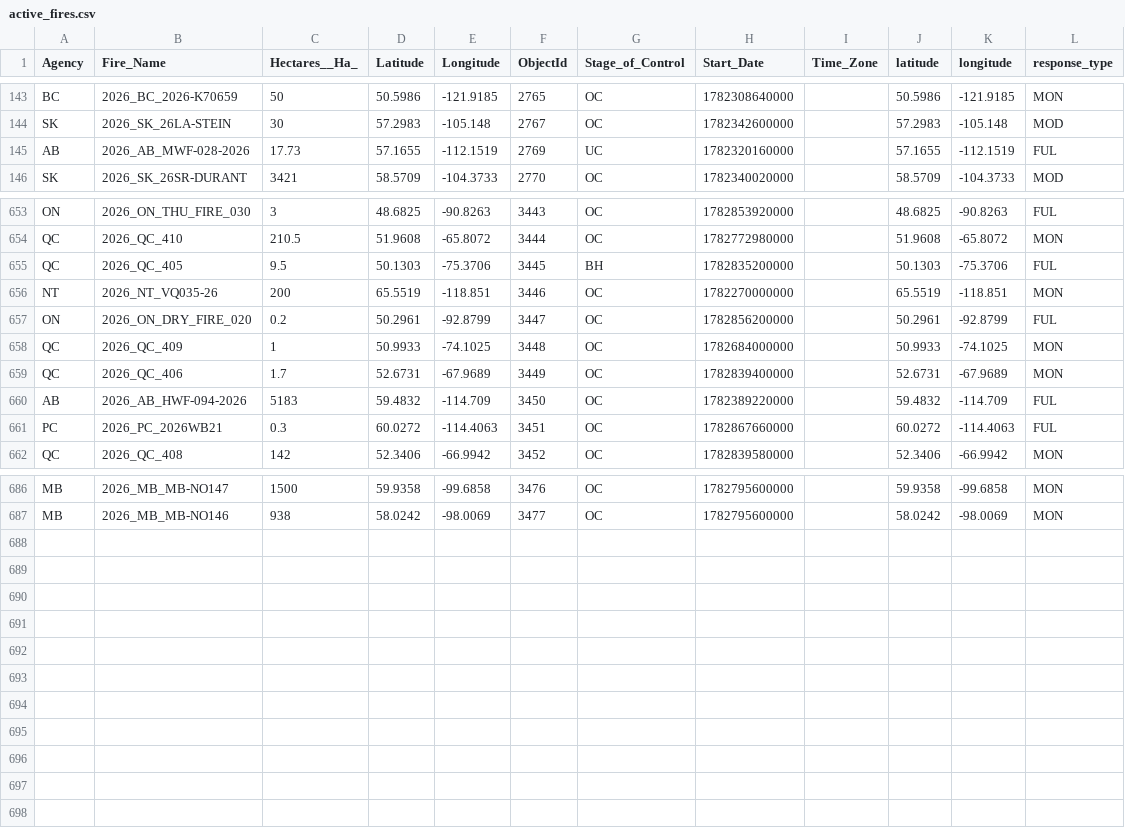
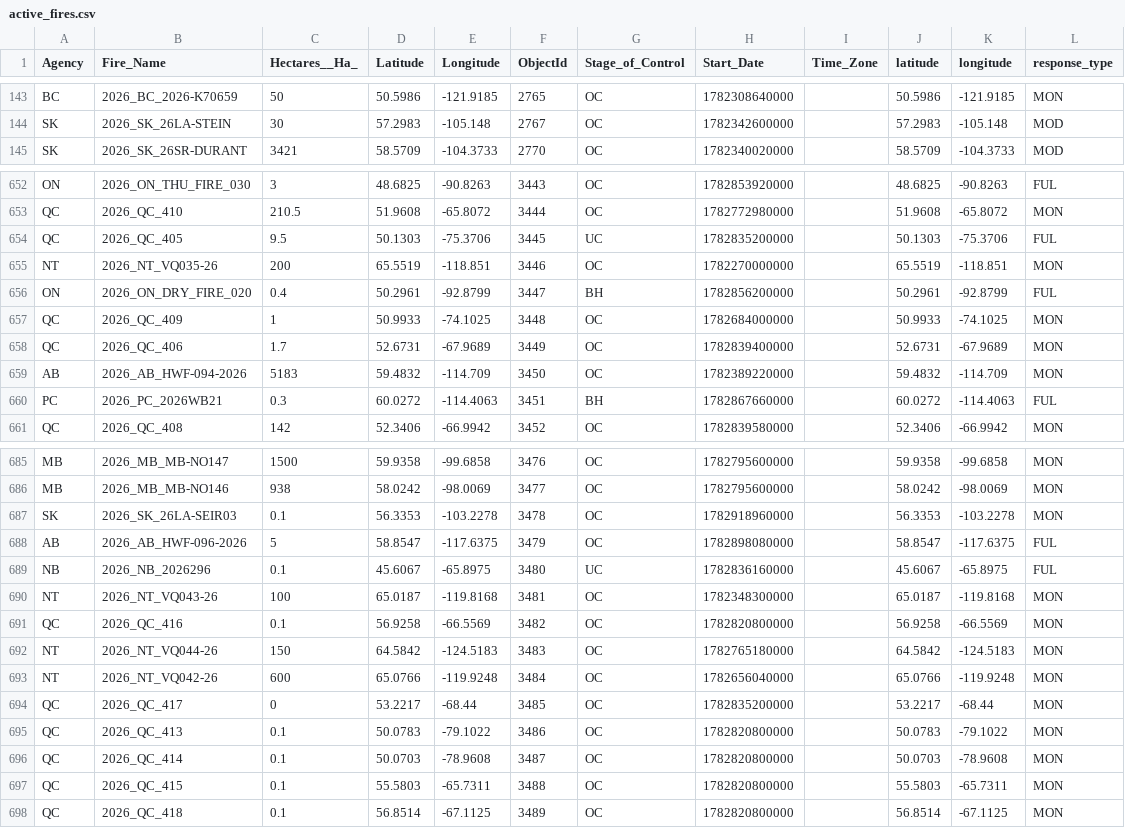
Before and after one commit to romith05/wildfire-dashboard-public, a CSV file: public_dashboard_bundle/data/active_fires.csv, drawn as a sheet; only a part is shown, gaps mark what is left out; the diff covers the shown part only.

Commit message:
Update public dashboard bundle live_weather_province_current_20260701_181701 20260701T183054Z

```diff
--- a/public_dashboard_bundle/data/active_fires.csv
+++ b/public_dashboard_bundle/data/active_fires.csv
@@ -144,3 +144,2 @@ BC,2026_BC_2026-K70659,50,50.5986,-121.9185,2765,OC,1782308640000,,50.5986,-121.
 SK,2026_SK_26LA-STEIN,30,57.2983,-105.148,2767,OC,1782342600000,,57.2983,-105.148,MOD
-AB,2026_AB_MWF-028-2026,17.73,57.1655,-112.1519,2769,UC,1782320160000,,57.1655,-112.1519,FUL
 SK,2026_SK_26SR-DURANT,3421,58.5709,-104.3733,2770,OC,1782340020000,,58.5709,-104.3733,MOD
@@ -654,9 +653,9 @@ ON,2026_ON_THU_FIRE_030,3,48.6825,-90.8263,3443,OC,1782853920000,,48.6825,-90.82
 QC,2026_QC_410,210.5,51.9608,-65.8072,3444,OC,1782772980000,,51.9608,-65.8072,MON
-QC,2026_QC_405,9.5,50.1303,-75.3706,3445,BH,1782835200000,,50.1303,-75.3706,FUL
+QC,2026_QC_405,9.5,50.1303,-75.3706,3445,UC,1782835200000,,50.1303,-75.3706,FUL
 NT,2026_NT_VQ035-26,200,65.5519,-118.851,3446,OC,1782270000000,,65.5519,-118.851,MON
-ON,2026_ON_DRY_FIRE_020,0.2,50.2961,-92.8799,3447,OC,1782856200000,,50.2961,-92.8799,FUL
+ON,2026_ON_DRY_FIRE_020,0.4,50.2961,-92.8799,3447,BH,1782856200000,,50.2961,-92.8799,FUL
 QC,2026_QC_409,1,50.9933,-74.1025,3448,OC,1782684000000,,50.9933,-74.1025,MON
 QC,2026_QC_406,1.7,52.6731,-67.9689,3449,OC,1782839400000,,52.6731,-67.9689,MON
-AB,2026_AB_HWF-094-2026,5183,59.4832,-114.709,3450,OC,1782389220000,,59.4832,-114.709,FUL
-PC,2026_PC_2026WB21,0.3,60.0272,-114.4063,3451,OC,1782867660000,,60.0272,-114.4063,FUL
+AB,2026_AB_HWF-094-2026,5183,59.4832,-114.709,3450,OC,1782389220000,,59.4832,-114.709,MON
+PC,2026_PC_2026WB21,0.3,60.0272,-114.4063,3451,BH,1782867660000,,60.0272,-114.4063,FUL
 QC,2026_QC_408,142,52.3406,-66.9942,3452,OC,1782839580000,,52.3406,-66.9942,MON
@@ -687 +686,13 @@ MB,2026_MB_MB-NO147,1500,59.9358,-99.6858,3476,OC,1782795600000,,59.9358,-99.685
 MB,2026_MB_MB-NO146,938,58.0242,-98.0069,3477,OC,1782795600000,,58.0242,-98.0069,MON
+SK,2026_SK_26LA-SEIR03,0.1,56.3353,-103.2278,3478,OC,1782918960000,,56.3353,-103.2278,MON
+AB,2026_AB_HWF-096-2026,5,58.8547,-117.6375,3479,OC,1782898080000,,58.8547,-117.6375,FUL
+NB,2026_NB_2026296,0.1,45.6067,-65.8975,3480,UC,1782836160000,,45.6067,-65.8975,FUL
+NT,2026_NT_VQ043-26,100,65.0187,-119.8168,3481,OC,1782348300000,,65.0187,-119.8168,MON
+QC,2026_QC_416,0.1,56.9258,-66.5569,3482,OC,1782820800000,,56.9258,-66.5569,MON
+NT,2026_NT_VQ044-26,150,64.5842,-124.5183,3483,OC,1782765180000,,64.5842,-124.5183,MON
+NT,2026_NT_VQ042-26,600,65.0766,-119.9248,3484,OC,1782656040000,,65.0766,-119.9248,MON
+QC,2026_QC_417,0,53.2217,-68.44,3485,OC,1782835200000,,53.2217,-68.44,MON
+QC,2026_QC_413,0.1,50.0783,-79.1022,3486,OC,1782820800000,,50.0783,-79.1022,MON
+QC,2026_QC_414,0.1,50.0703,-78.9608,3487,OC,1782820800000,,50.0703,-78.9608,MON
+QC,2026_QC_415,0.1,55.5803,-65.7311,3488,OC,1782820800000,,55.5803,-65.7311,MON
+QC,2026_QC_418,0.1,56.8514,-67.1125,3489,OC,1782820800000,,56.8514,-67.1125,MON
```
Also changed, not shown: 17 edited cells elsewhere in this file, public_dashboard_bundle/data/prospective_validation_log.csv, 10 other files.
